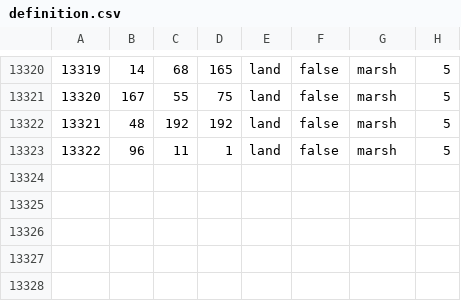
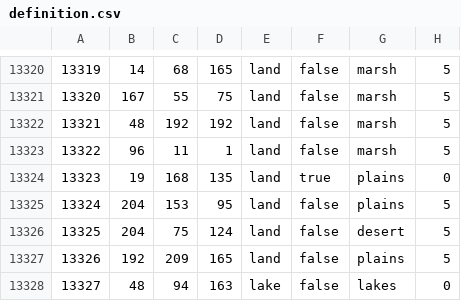
Before and after one commit to hkopt3445/Der-Bruderkrieg-Official-Github, a CSV file: map/definition.csv, drawn as a sheet; only a part is shown, gaps mark what is left out.

```diff
--- a/map/definition.csv
+++ b/map/definition.csv
@@ -13323 +13323,6 @@
 13322;96;11;1;land;false;marsh;5
+13323;19;168;135;land;true;plains;0
+13324;204;153;95;land;false;plains;5
+13325;204;75;124;land;false;desert;5
+13326;192;209;165;land;false;plains;5
+13327;48;94;163;lake;false;lakes;0
```
Also changed, not shown: 41 other files.
